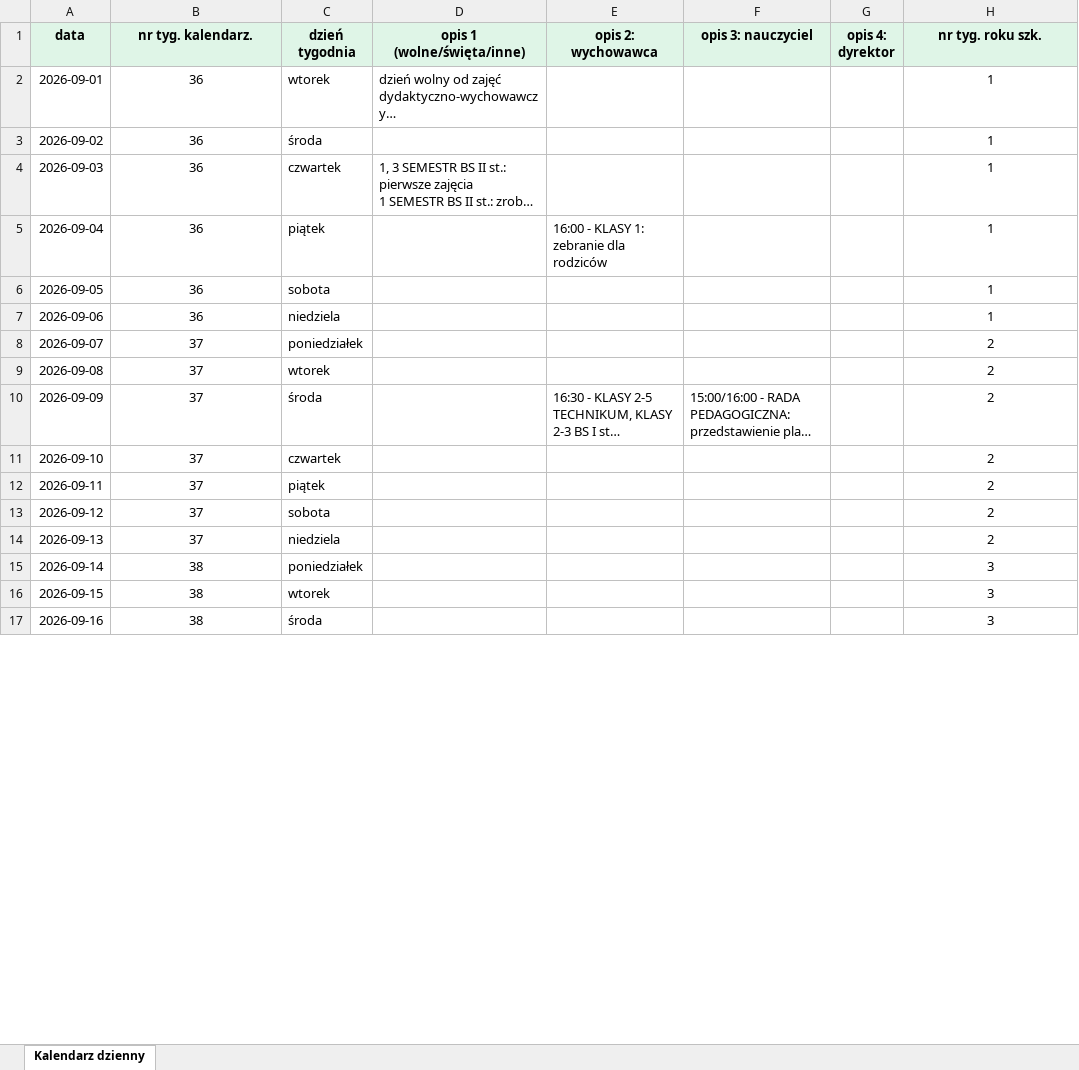
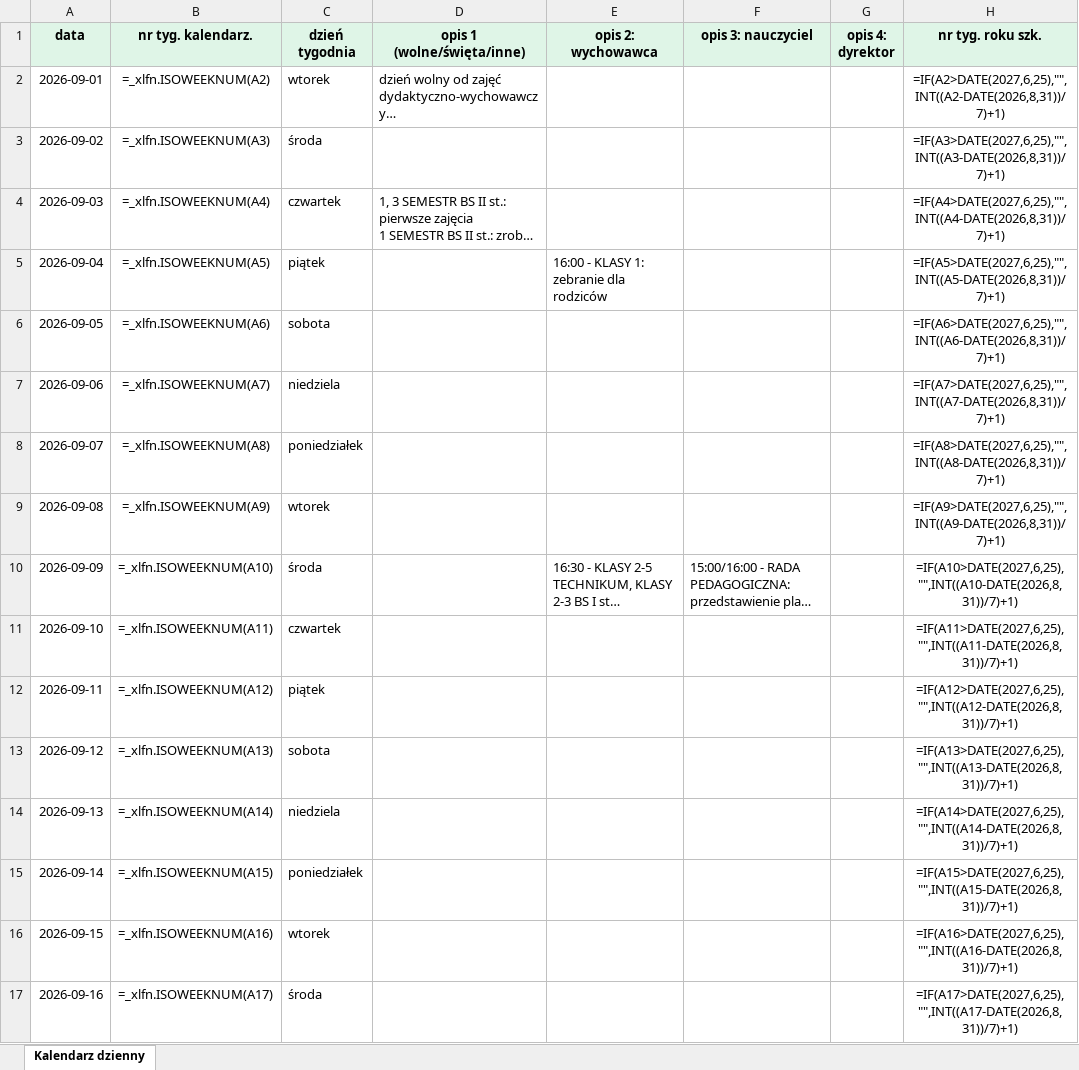
Before and after one commit to adeodatus11/zastepstwa, an Excel workbook: kalendarz_dzienny_role_2026_2027.xlsx, sheet Kalendarz dzienny, drawn as a sheet; only a part is shown; long unchanged cells end in …; values as stored, in another font and other column widths than the file's, no borders; formulas without a stored value are shown as written; conditional formats not drawn; the diff covers the shown part only; the diff names each change by its address in the sheet, - before the commit and + after, or states it on an @@ line.

Commit message:
Update school calendar dates and practice ranges

```diff
--- a/kalendarz_dzienny_role_2026_2027.xlsx (sheet Kalendarz dzienny)
+++ b/kalendarz_dzienny_role_2026_2027.xlsx (sheet Kalendarz dzienny)
-B2 (nr tyg. kalendarz.): 36
+B2 (nr tyg. kalendarz.): =_xlfn.ISOWEEKNUM(A2)
-H2 (nr tyg. roku szk.): 1
+H2 (nr tyg. roku szk.): =IF(A2>DATE(2027,6,25),"",INT((A2-DATE(2026,8,31))/7)+1)
-B3 (nr tyg. kalendarz.): 36
+B3 (nr tyg. kalendarz.): =_xlfn.ISOWEEKNUM(A3)
-H3 (nr tyg. roku szk.): 1
+H3 (nr tyg. roku szk.): =IF(A3>DATE(2027,6,25),"",INT((A3-DATE(2026,8,31))/7)+1)
-B4 (nr tyg. kalendarz.): 36
+B4 (nr tyg. kalendarz.): =_xlfn.ISOWEEKNUM(A4)
-H4 (nr tyg. roku szk.): 1
+H4 (nr tyg. roku szk.): =IF(A4>DATE(2027,6,25),"",INT((A4-DATE(2026,8,31))/7)+1)
-B5 (nr tyg. kalendarz.): 36
+B5 (nr tyg. kalendarz.): =_xlfn.ISOWEEKNUM(A5)
-H5 (nr tyg. roku szk.): 1
+H5 (nr tyg. roku szk.): =IF(A5>DATE(2027,6,25),"",INT((A5-DATE(2026,8,31))/7)+1)
-B6 (nr tyg. kalendarz.): 36
+B6 (nr tyg. kalendarz.): =_xlfn.ISOWEEKNUM(A6)
-H6 (nr tyg. roku szk.): 1
+H6 (nr tyg. roku szk.): =IF(A6>DATE(2027,6,25),"",INT((A6-DATE(2026,8,31))/7)+1)
-B7 (nr tyg. kalendarz.): 36
+B7 (nr tyg. kalendarz.): =_xlfn.ISOWEEKNUM(A7)
-H7 (nr tyg. roku szk.): 1
+H7 (nr tyg. roku szk.): =IF(A7>DATE(2027,6,25),"",INT((A7-DATE(2026,8,31))/7)+1)
-B8 (nr tyg. kalendarz.): 37
+B8 (nr tyg. kalendarz.): =_xlfn.ISOWEEKNUM(A8)
-H8 (nr tyg. roku szk.): 2
+H8 (nr tyg. roku szk.): =IF(A8>DATE(2027,6,25),"",INT((A8-DATE(2026,8,31))/7)+1)
-B9 (nr tyg. kalendarz.): 37
+B9 (nr tyg. kalendarz.): =_xlfn.ISOWEEKNUM(A9)
-H9 (nr tyg. roku szk.): 2
+H9 (nr tyg. roku szk.): =IF(A9>DATE(2027,6,25),"",INT((A9-DATE(2026,8,31))/7)+1)
-B10 (nr tyg. kalendarz.): 37
+B10 (nr tyg. kalendarz.): =_xlfn.ISOWEEKNUM(A10)
-H10 (nr tyg. roku szk.): 2
+H10 (nr tyg. roku szk.): =IF(A10>DATE(2027,6,25),"",INT((A10-DATE(2026,8,31))/7)+1)
-B11 (nr tyg. kalendarz.): 37
+B11 (nr tyg. kalendarz.): =_xlfn.ISOWEEKNUM(A11)
-H11 (nr tyg. roku szk.): 2
+H11 (nr tyg. roku szk.): =IF(A11>DATE(2027,6,25),"",INT((A11-DATE(2026,8,31))/7)+1)
-B12 (nr tyg. kalendarz.): 37
+B12 (nr tyg. kalendarz.): =_xlfn.ISOWEEKNUM(A12)
-H12 (nr tyg. roku szk.): 2
+H12 (nr tyg. roku szk.): =IF(A12>DATE(2027,6,25),"",INT((A12-DATE(2026,8,31))/7)+1)
-B13 (nr tyg. kalendarz.): 37
+B13 (nr tyg. kalendarz.): =_xlfn.ISOWEEKNUM(A13)
-H13 (nr tyg. roku szk.): 2
+H13 (nr tyg. roku szk.): =IF(A13>DATE(2027,6,25),"",INT((A13-DATE(2026,8,31))/7)+1)
-B14 (nr tyg. kalendarz.): 37
+B14 (nr tyg. kalendarz.): =_xlfn.ISOWEEKNUM(A14)
-H14 (nr tyg. roku szk.): 2
+H14 (nr tyg. roku szk.): =IF(A14>DATE(2027,6,25),"",INT((A14-DATE(2026,8,31))/7)+1)
-B15 (nr tyg. kalendarz.): 38
+B15 (nr tyg. kalendarz.): =_xlfn.ISOWEEKNUM(A15)
-H15 (nr tyg. roku szk.): 3
+H15 (nr tyg. roku szk.): =IF(A15>DATE(2027,6,25),"",INT((A15-DATE(2026,8,31))/7)+1)
-B16 (nr tyg. kalendarz.): 38
+B16 (nr tyg. kalendarz.): =_xlfn.ISOWEEKNUM(A16)
-H16 (nr tyg. roku szk.): 3
+H16 (nr tyg. roku szk.): =IF(A16>DATE(2027,6,25),"",INT((A16-DATE(2026,8,31))/7)+1)
-B17 (nr tyg. kalendarz.): 38
+B17 (nr tyg. kalendarz.): =_xlfn.ISOWEEKNUM(A17)
-H17 (nr tyg. roku szk.): 3
+H17 (nr tyg. roku szk.): =IF(A17>DATE(2027,6,25),"",INT((A17-DATE(2026,8,31))/7)+1)
```
Also changed, not shown: 808 edited cells elsewhere in this sheet, 2 other files.
